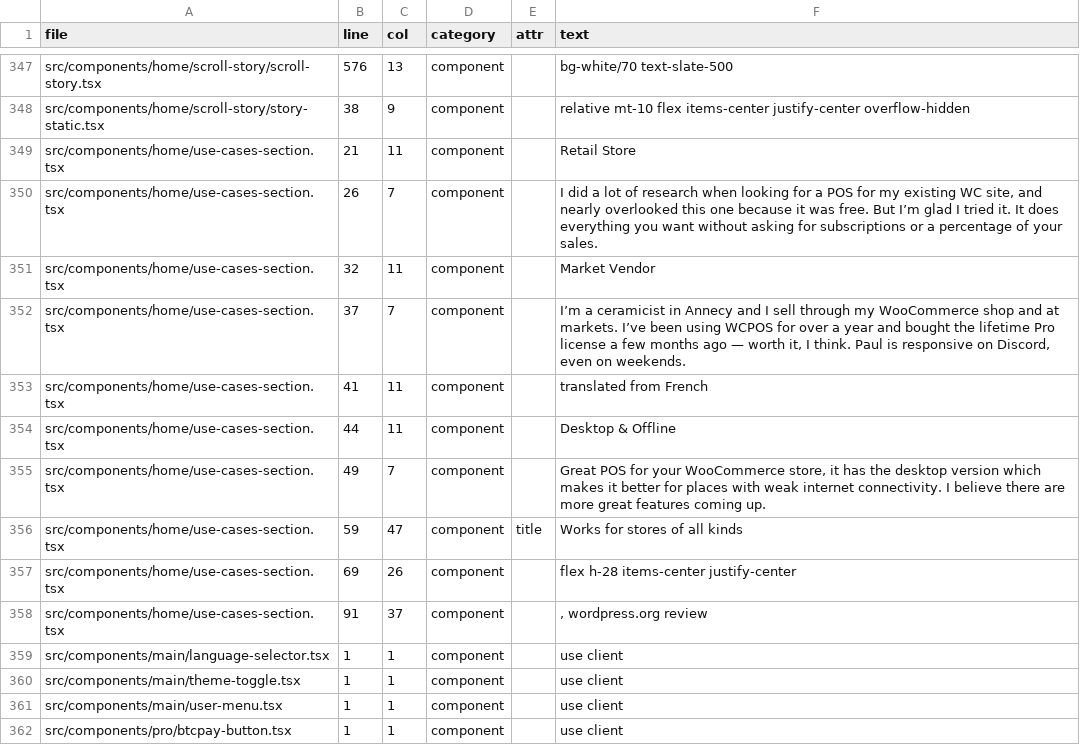
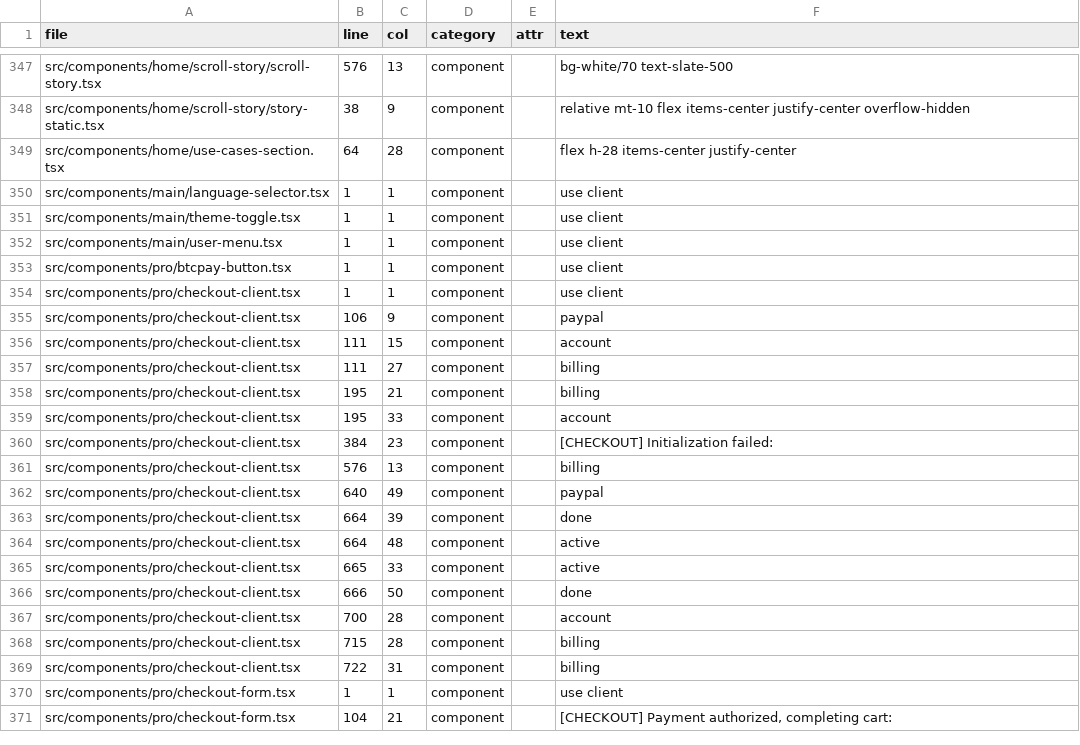
Before and after one commit to wcpos/wcpos-com, a CSV file: reports/i18n/hardcoded-english.csv, drawn as a sheet; only a part is shown, gaps mark what is left out; the shorter side is filled out with more unchanged rows.

Commit message:
feat: localize home use case testimonials

```diff
--- a/reports/i18n/hardcoded-english.csv
+++ b/reports/i18n/hardcoded-english.csv
@@ -348,12 +348,3 @@ file,line,col,category,attr,text
 "src/components/home/scroll-story/story-static.tsx","38","9","component","","relative mt-10 flex items-center justify-center overflow-hidden"
-"src/components/home/use-cases-section.tsx","21","11","component","","Retail Store"
-"src/components/home/use-cases-section.tsx","26","7","component","","I did a lot of research when looking for a POS for my existing WC site, and nearly overlooked this one because it was free. But I’m glad I tried it. It does everything you want without asking for subscriptions or a percentage of your sales."
-"src/components/home/use-cases-section.tsx","32","11","component","","Market Vendor"
-"src/components/home/use-cases-section.tsx","37","7","component","","I’m a ceramicist in Annecy and I sell through my WooCommerce shop and at markets. I’ve been using WCPOS for over a year and bought the lifetime Pro license a few months ago — worth it, I think. Paul is responsive on Discord, even on weekends."
-"src/components/home/use-cases-section.tsx","41","11","component","","translated from French"
-"src/components/home/use-cases-section.tsx","44","11","component","","Desktop & Offline"
-"src/components/home/use-cases-section.tsx","49","7","component","","Great POS for your WooCommerce store, it has the desktop version which makes it better for places with weak internet connectivity. I believe there are more great features coming up."
-"src/components/home/use-cases-section.tsx","59","47","component","title","Works for stores of all kinds"
-"src/components/home/use-cases-section.tsx","69","26","component","","flex h-28 items-center justify-center"
-"src/components/home/use-cases-section.tsx","91","37","component","",", wordpress.org review"
+"src/components/home/use-cases-section.tsx","64","28","component","","flex h-28 items-center justify-center"
 "src/components/main/language-selector.tsx","1","1","component","","use client"
```
Also changed, not shown: 13 other files.
